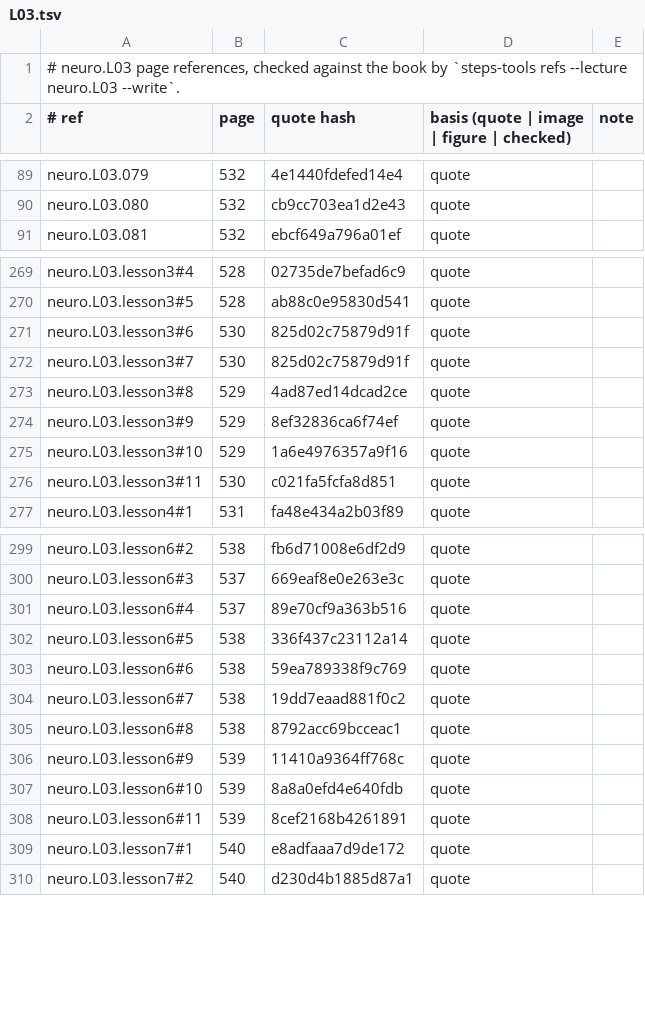
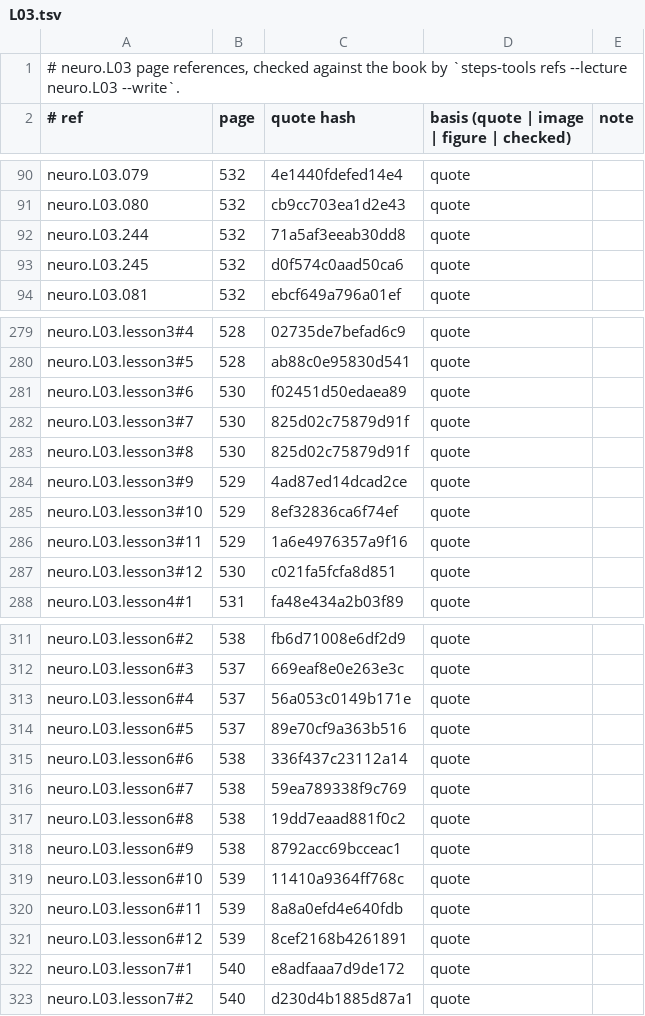
Before and after one commit to MohamedRef/Steps-app, a TSV file: content/book-refs/neuro/L03.tsv, drawn as a sheet; only a part is shown, gaps mark what is left out; the diff covers the shown part only.

Commit message:
Neurology: fill First Aid coverage gaps and deepen lesson explanations (#626)
Part of the First Aid coverage check (every fact, table row and figure caption in the app, and explained well).

- 35 new items across neuro L01–L06, including facts carried by figures (vomiting center inputs and receptors, MS manifestations by system, skin over spinal dysraphism, the anticonvulsant synapse, the Horner pathway, the lumbar puncture figure) and definitions no item held.
- Lessons: 21 explain, reveal, table or aside steps, mostly in the ok and weak lessons (L03 lesson 7, L05 lesson 1, L06 lessons 1–3). New steps sit after hand-checked steps so existing verdicts still match. Glossary gains AMPA and pVHL.
- Nothing removed or shortened. Page references rewritten; validate, pack check, ids check and the changes test pass.
- `changes/fa-coverage-neuro.yaml` added.

```diff
--- a/content/book-refs/neuro/L03.tsv
+++ b/content/book-refs/neuro/L03.tsv
@@ -90,2 +91,4 @@ neuro.L03.079	532	4e1440fdefed14e4	quote
 neuro.L03.080	532	cb9cc703ea1d2e43	quote	
+neuro.L03.244	532	71a5af3eeab30dd8	quote	
+neuro.L03.245	532	d0f574c0aad50ca6	quote	
 neuro.L03.081	532	ebcf649a796a01ef	quote	
@@ -270,8 +280,9 @@ neuro.L03.lesson3#4	528	02735de7befad6c9	quote
 neuro.L03.lesson3#5	528	ab88c0e95830d541	quote	
-neuro.L03.lesson3#6	530	825d02c75879d91f	quote	
+neuro.L03.lesson3#6	530	f02451d50edaea89	quote	
 neuro.L03.lesson3#7	530	825d02c75879d91f	quote	
-neuro.L03.lesson3#8	529	4ad87ed14dcad2ce	quote	
-neuro.L03.lesson3#9	529	8ef32836ca6f74ef	quote	
-neuro.L03.lesson3#10	529	1a6e4976357a9f16	quote	
-neuro.L03.lesson3#11	530	c021fa5fcfa8d851	quote	
+neuro.L03.lesson3#8	530	825d02c75879d91f	quote	
+neuro.L03.lesson3#9	529	4ad87ed14dcad2ce	quote	
+neuro.L03.lesson3#10	529	8ef32836ca6f74ef	quote	
+neuro.L03.lesson3#11	529	1a6e4976357a9f16	quote	
+neuro.L03.lesson3#12	530	c021fa5fcfa8d851	quote	
 neuro.L03.lesson4#1	531	fa48e434a2b03f89	quote	
@@ -300,10 +312,11 @@ neuro.L03.lesson6#2	538	fb6d71008e6df2d9	quote
 neuro.L03.lesson6#3	537	669eaf8e0e263e3c	quote	
-neuro.L03.lesson6#4	537	89e70cf9a363b516	quote	
-neuro.L03.lesson6#5	538	336f437c23112a14	quote	
-neuro.L03.lesson6#6	538	59ea789338f9c769	quote	
-neuro.L03.lesson6#7	538	19dd7eaad881f0c2	quote	
-neuro.L03.lesson6#8	538	8792acc69bcceac1	quote	
-neuro.L03.lesson6#9	539	11410a9364ff768c	quote	
-neuro.L03.lesson6#10	539	8a8a0efd4e640fdb	quote	
-neuro.L03.lesson6#11	539	8cef2168b4261891	quote	
+neuro.L03.lesson6#4	537	56a053c0149b171e	quote	
+neuro.L03.lesson6#5	537	89e70cf9a363b516	quote	
+neuro.L03.lesson6#6	538	336f437c23112a14	quote	
+neuro.L03.lesson6#7	538	59ea789338f9c769	quote	
+neuro.L03.lesson6#8	538	19dd7eaad881f0c2	quote	
+neuro.L03.lesson6#9	538	8792acc69bcceac1	quote	
+neuro.L03.lesson6#10	539	11410a9364ff768c	quote	
+neuro.L03.lesson6#11	539	8a8a0efd4e640fdb	quote	
+neuro.L03.lesson6#12	539	8cef2168b4261891	quote	
 neuro.L03.lesson7#1	540	e8adfaaa7d9de172	quote	
```
Also changed, not shown: 11 added rows and 5 edited cells elsewhere in this file, content/book-refs/neuro/L01.tsv, content/book-refs/neuro/L02.tsv, 17 other files.
